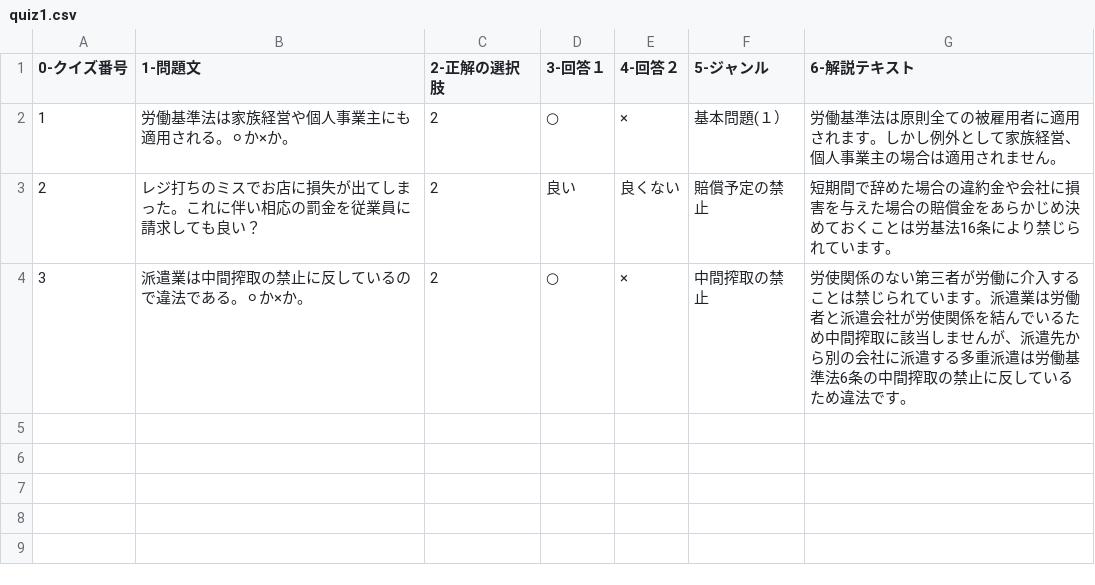
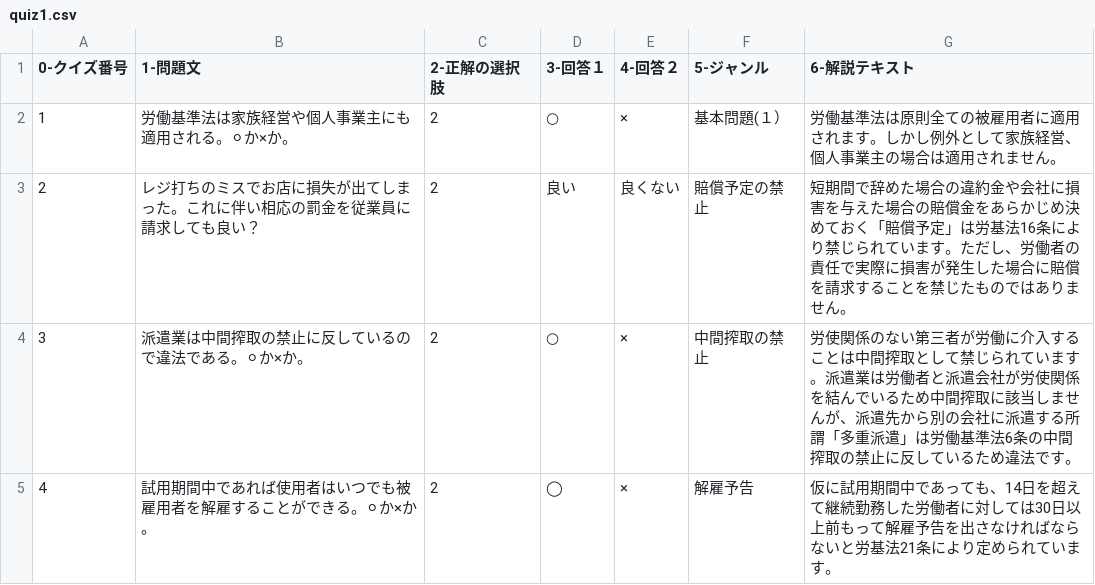
Before and after one commit to chitomo12/Rodokijunho, a CSV file: Rodokijunho/quiz1.csv, drawn as a sheet; the diff names each change by its address in the sheet, - before the commit and + after, or states it on an @@ line.

```diff
--- a/Rodokijunho/quiz1.csv
+++ b/Rodokijunho/quiz1.csv
-G3 (6-解説テキスト): …めておくことは労基法16条により禁じられています。
+G3 (6-解説テキスト): …めておく「賠償予定」は労基法16条により禁じられています。ただし、労働者の責任で実際に損害が発生した場合に賠償を請求することを禁じたものではありません。
-G4 (6-解説テキスト): …ることは禁じられています。派遣業は労働者と派遣会社が労使関係を結んでいるため中間搾取に該当しませんが、派遣先から別の会社に派遣する多重派遣は労働基…
+G4 (6-解説テキスト): …ることは中間搾取として禁じられています。派遣業は労働者と派遣会社が労使関係を結んでいるため中間搾取に該当しませんが、派遣先から別の会社に派遣する所謂「多重派遣」は労働基…
+row 5: 4 | 試用期間中であれば使用者はいつでも被雇用者を解雇することができる。⚪か×か。 | 2 | ◯ | × | 解雇予告 | 仮に試用期間中であっても、14日を超えて継続勤務した労働者に対しては30日以上前もって解雇予告を出さなければならないと労基法21条により定められています。
```
Also changed, not shown: 12 other files.
